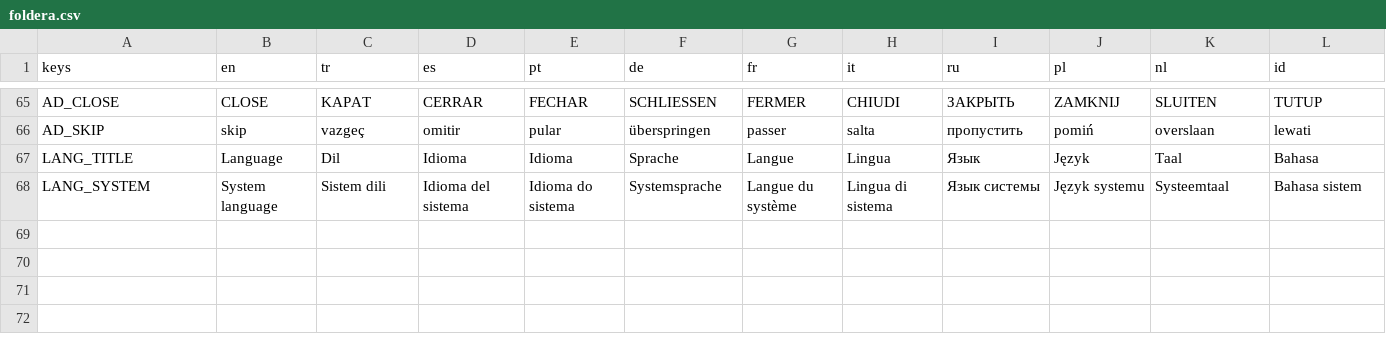
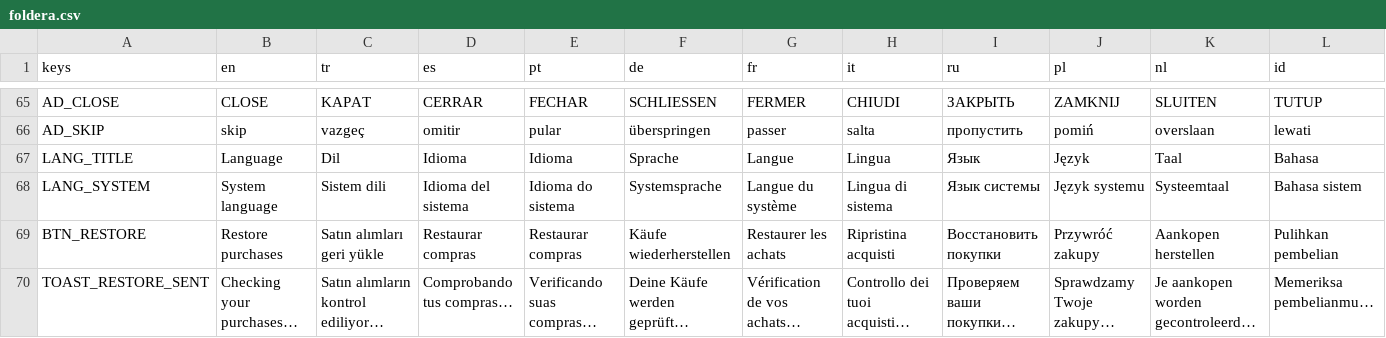
Before and after one commit to ekremtekerek/foldera, a CSV file: locale/foldera.csv, drawn as a sheet; only a part is shown, gaps mark what is left out; rows hold the shown columns only; the diff names each change by its address in the sheet, - before the commit and + after, or states it on an @@ line.

```diff
--- a/locale/foldera.csv
+++ b/locale/foldera.csv
+row 69: BTN_RESTORE | Restore purchases | Satın alımları geri yükle | Restaurar compras | Restaurar compras | Käufe wiederherstellen | Restaurer les achats | Ripristina acquisti | Восстановить покупки | Przywróć zakupy | Aankopen herstellen | Pulihkan pembelian
+row 70: TOAST_RESTORE_SENT | Checking your purchases… | Satın alımların kontrol ediliyor… | Comprobando tus compras… | Verificando suas compras… | Deine Käufe werden geprüft… | Vérification de vos achats… | Controllo dei tuoi acquisti… | Проверяем ваши покупки… | Sprawdzamy Twoje zakupy… | Je aankopen worden gecontroleerd… | Memeriksa pembelianmu…
```
Also changed, not shown: 26 other files.
